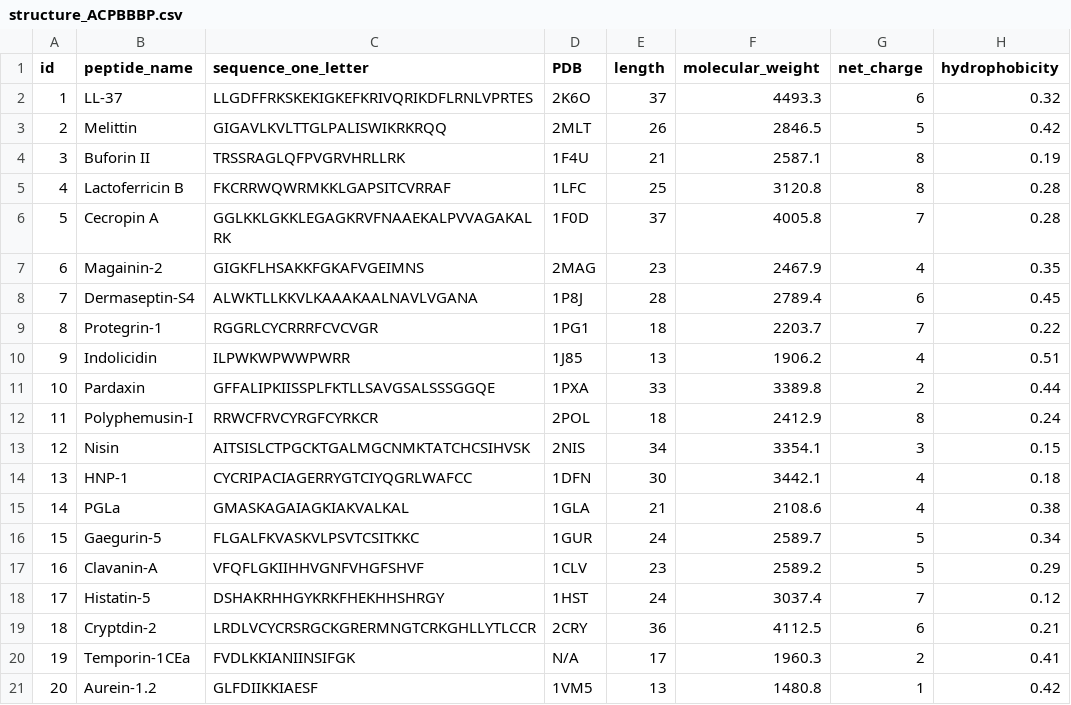
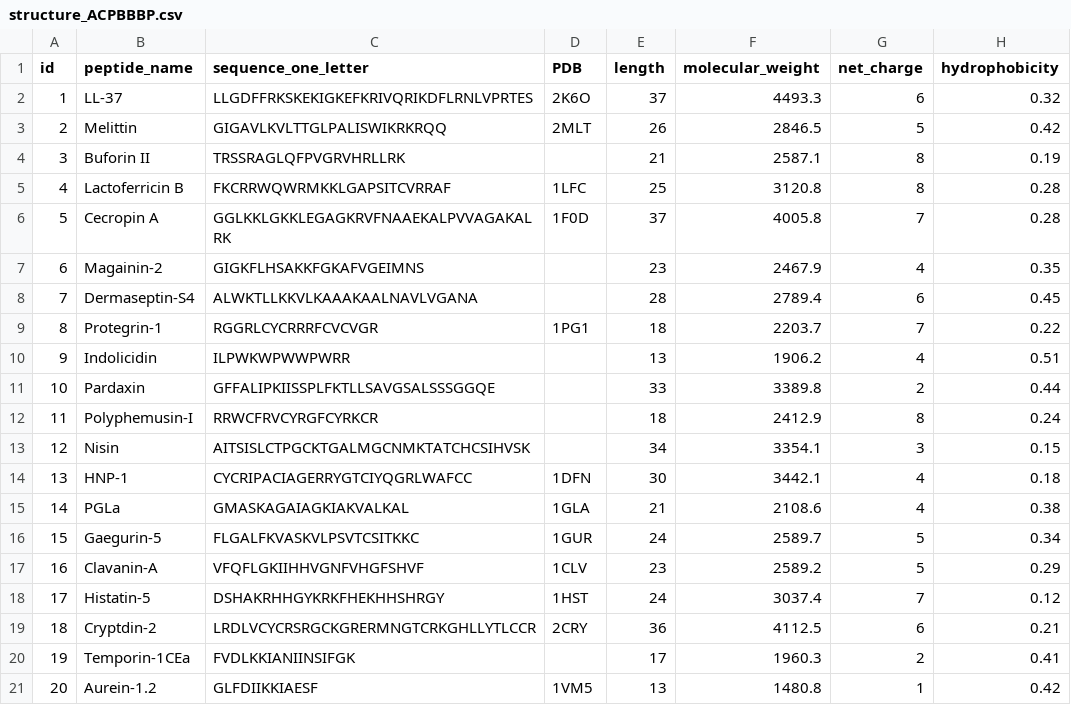
Before and after one commit to Smolin-Igo/ACB3P2-7, a CSV file: structure_ACPBBBP.csv, drawn as a sheet; only a part is shown; the diff names each change by its address in the sheet, - before the commit and + after, or states it on an @@ line.

Commit message:
Add files via upload

```diff
--- a/structure_ACPBBBP.csv
+++ b/structure_ACPBBBP.csv
-D4 (PDB): 1F4U
+D4 (PDB): (empty)
-D7 (PDB): 2MAG
+D7 (PDB): (empty)
-D8 (PDB): 1P8J
+D8 (PDB): (empty)
-D10 (PDB): 1J85
+D10 (PDB): (empty)
-D11 (PDB): 1PXA
+D11 (PDB): (empty)
-D12 (PDB): 2POL
+D12 (PDB): (empty)
-D13 (PDB): 2NIS
+D13 (PDB): (empty)
-D20 (PDB): N/A
+D20 (PDB): (empty)
```
